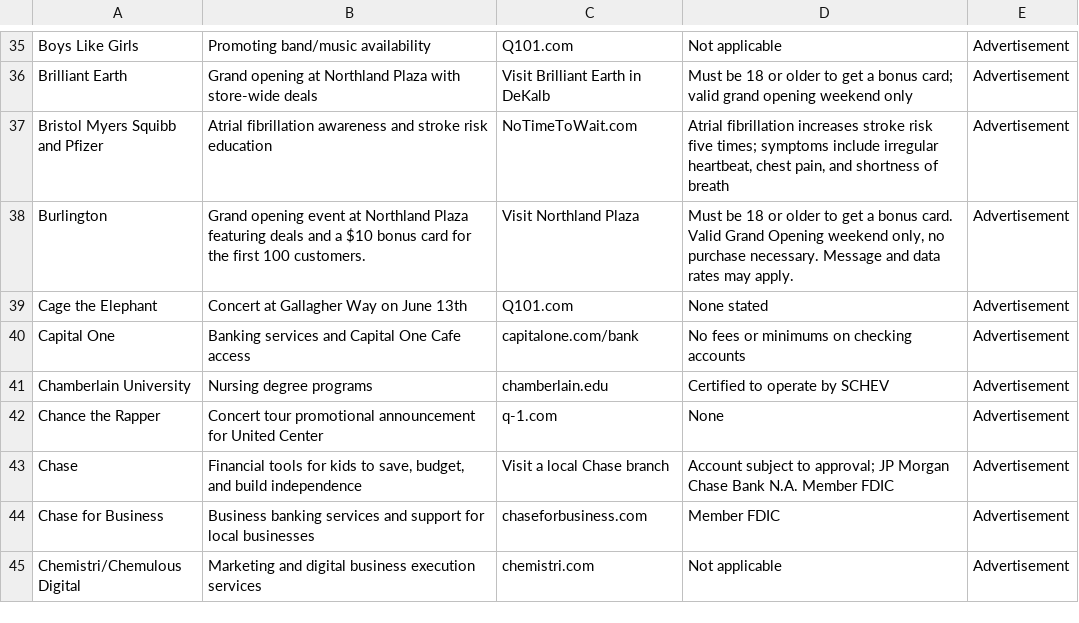
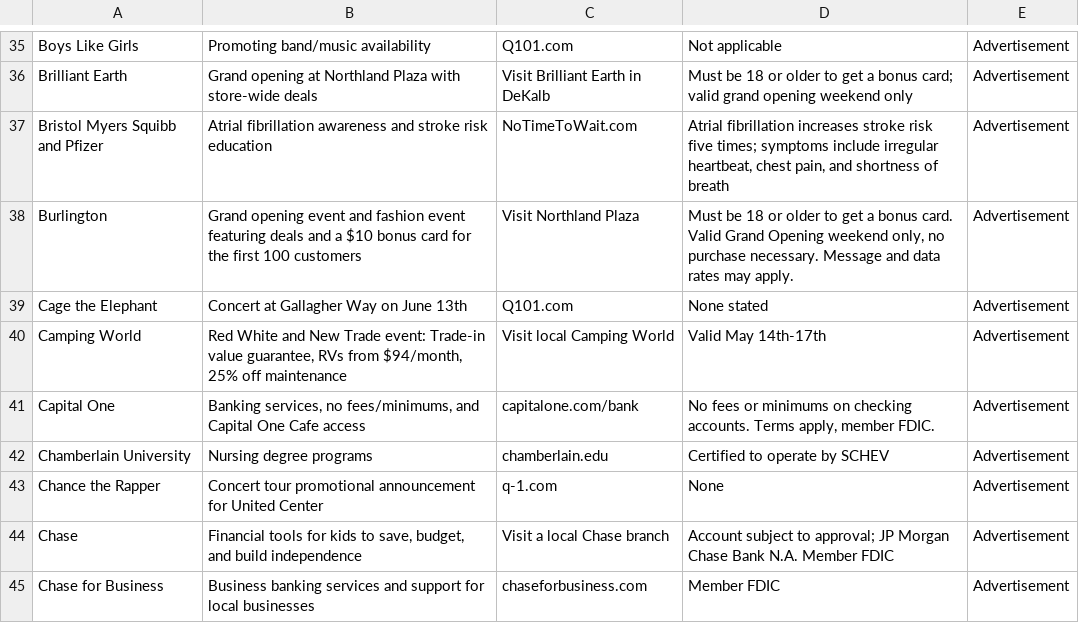
Before and after one commit to MATR-Technologies/ReplayAdsViewer, a CSV file: data.csv, drawn as a sheet; only a part is shown, gaps mark what is left out; the shorter side is filled out with more unchanged rows; the diff covers the shown part only.

```diff
--- a/data.csv
+++ b/data.csv
@@ -37,5 +37,6 @@
 "Bristol Myers Squibb and Pfizer","Atrial fibrillation awareness and stroke risk education","NoTimeToWait.com","Atrial fibrillation increases stroke risk five times; symptoms include irregular heartbeat, chest pain, and shortness of breath","Advertisement"
-"Burlington","Grand opening event at Northland Plaza featuring deals and a $10 bonus card for the first 100 customers.","Visit Northland Plaza","Must be 18 or older to get a bonus card. Valid Grand Opening weekend only, no purchase necessary. Message and data rates may apply.","Advertisement"
+"Burlington","Grand opening event and fashion event featuring deals and a $10 bonus card for the first 100 customers","Visit Northland Plaza","Must be 18 or older to get a bonus card. Valid Grand Opening weekend only, no purchase necessary. Message and data rates may apply.","Advertisement"
 "Cage the Elephant","Concert at Gallagher Way on June 13th","Q101.com","None stated","Advertisement"
-"Capital One","Banking services and Capital One Cafe access","capitalone.com/bank","No fees or minimums on checking accounts","Advertisement"
+"Camping World","Red White and New Trade event: Trade-in value guarantee, RVs from $94/month, 25% off maintenance","Visit local Camping World","Valid May 14th-17th","Advertisement"
+"Capital One","Banking services, no fees/minimums, and Capital One Cafe access","capitalone.com/bank","No fees or minimums on checking accounts. Terms apply, member FDIC.","Advertisement"
 "Chamberlain University","Nursing degree programs","chamberlain.edu","Certified to operate by SCHEV","Advertisement"
```
Also changed, not shown: 6 added rows, 3 removed rows and 21 edited cells elsewhere in this file.
